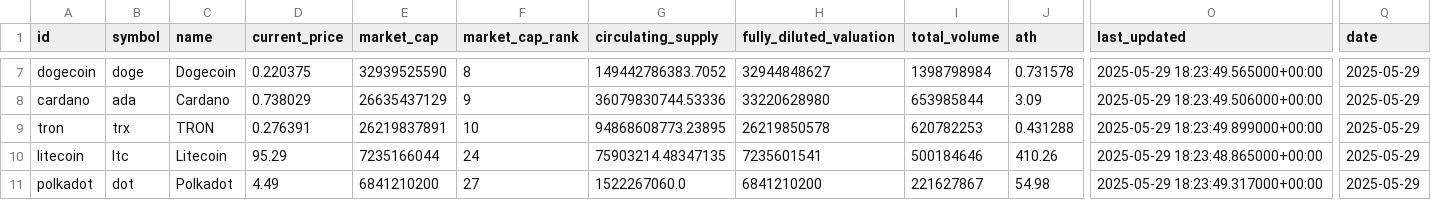
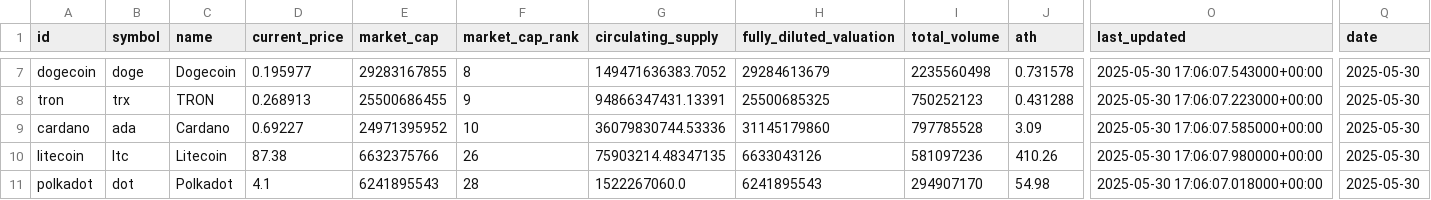
Before and after one commit to TraversaOlazabal/Data-Science-2---ML, a CSV file: datos_cryptos.csv, drawn as a sheet; only a part is shown, gaps mark what is left out; removed rows and columns are numbered as before the commit, all else as after; rows hold the shown columns only; the diff covers the shown part only; the diff names each change by its address in the sheet, - before the commit and + after, or states it on an @@ line.

```diff
--- a/datos_cryptos.csv
+++ b/datos_cryptos.csv
-D7 (current_price): 0.220375
+D7 (current_price): 0.195977
-E7 (market_cap): 32939525590
+E7 (market_cap): 29283167855
-G7 (circulating_supply): 149442786383.7052
+G7 (circulating_supply): 149471636383.7052
-H7 (fully_diluted_valuation): 32944848627
+H7 (fully_diluted_valuation): 29284613679
-I7 (total_volume): 1398798984
+I7 (total_volume): 2235560498
-O7 (last_updated): 2025-05-29 18:23:49.565000+00:00
+O7 (last_updated): 2025-05-30 17:06:07.543000+00:00
-Q7 (date): 2025-05-29
+Q7 (date): 2025-05-30
+row 8: tron | trx | TRON | 0.268913 | 25500686455 | 9 | 94866347431.13391 | 25500685325 | 750252123 | 0.431288 | 2025-05-30 17:06:07.223000+00:00 | 2025-05-30
-D9 (current_price): 0.738029
+D9 (current_price): 0.69227
-E9 (market_cap): 26635437129
+E9 (market_cap): 24971395952
-F9 (market_cap_rank): 9
+F9 (market_cap_rank): 10
-H9 (fully_diluted_valuation): 33220628980
+H9 (fully_diluted_valuation): 31145179860
-I9 (total_volume): 653985844
+I9 (total_volume): 797785528
-O9 (last_updated): 2025-05-29 18:23:49.506000+00:00
+O9 (last_updated): 2025-05-30 17:06:07.585000+00:00
-Q9 (date): 2025-05-29
+Q9 (date): 2025-05-30
-row 9: tron | trx | TRON | 0.276391 | 26219837891 | 10 | 94868608773.23895 | 26219850578 | 620782253 | 0.431288 | 2025-05-29 18:23:49.899000+00:00 | 2025-05-29
-D10 (current_price): 95.29
+D10 (current_price): 87.38
-E10 (market_cap): 7235166044
+E10 (market_cap): 6632375766
-F10 (market_cap_rank): 24
+F10 (market_cap_rank): 26
-H10 (fully_diluted_valuation): 7235601541
+H10 (fully_diluted_valuation): 6633043126
-I10 (total_volume): 500184646
+I10 (total_volume): 581097236
-O10 (last_updated): 2025-05-29 18:23:48.865000+00:00
+O10 (last_updated): 2025-05-30 17:06:07.980000+00:00
-Q10:Q11 (date): 2025-05-29
+Q10:Q11 (date): 2025-05-30
-D11 (current_price): 4.49
+D11 (current_price): 4.1
-E11 (market_cap): 6841210200
+E11 (market_cap): 6241895543
-F11 (market_cap_rank): 27
+F11 (market_cap_rank): 28
-H11 (fully_diluted_valuation): 6841210200
+H11 (fully_diluted_valuation): 6241895543
-I11 (total_volume): 221627867
+I11 (total_volume): 294907170
-O11 (last_updated): 2025-05-29 18:23:49.317000+00:00
+O11 (last_updated): 2025-05-30 17:06:07.018000+00:00
```
Also changed, not shown: 33 edited cells elsewhere in this file.
